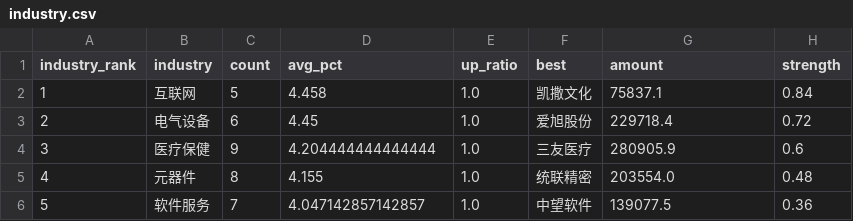
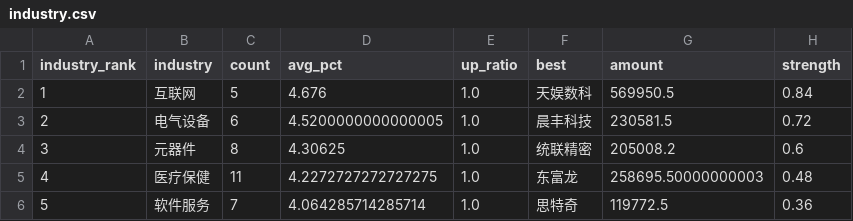
Before and after one commit to wijouyang-lab/stock, a CSV file: docs/data/industry.csv, drawn as a sheet.

```diff
--- a/docs/data/industry.csv
+++ b/docs/data/industry.csv
@@ -1,6 +1,6 @@
 industry_rank,industry,count,avg_pct,up_ratio,best,amount,strength
-1,互联网,5,4.458,1.0,凯撒文化,75837.1,0.84
-2,电气设备,6,4.45,1.0,爱旭股份,229718.4,0.72
-3,医疗保健,9,4.204444444444444,1.0,三友医疗,280905.9,0.6
-4,元器件,8,4.155,1.0,统联精密,203554.0,0.48
-5,软件服务,7,4.047142857142857,1.0,中望软件,139077.5,0.36
+1,互联网,5,4.676,1.0,天娱数科,569950.5,0.84
+2,电气设备,6,4.5200000000000005,1.0,晨丰科技,230581.5,0.72
+3,元器件,8,4.30625,1.0,统联精密,205008.2,0.6
+4,医疗保健,11,4.2272727272727275,1.0,东富龙,258695.50000000003,0.48
+5,软件服务,7,4.064285714285714,1.0,思特奇,119772.5,0.36
```
Also changed, not shown: docs/data/intraday.csv, 4 other files.
